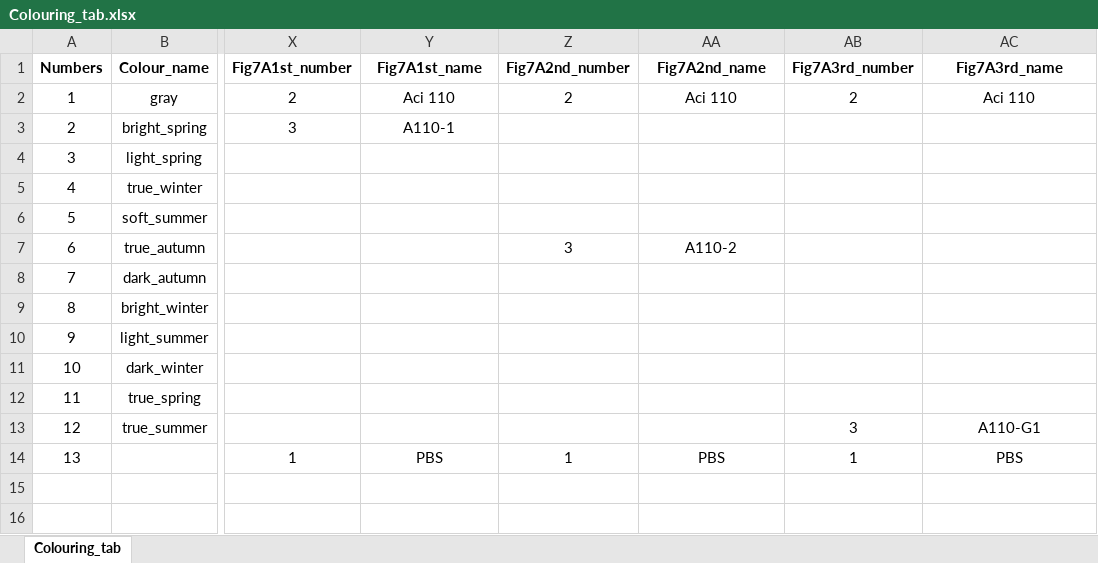
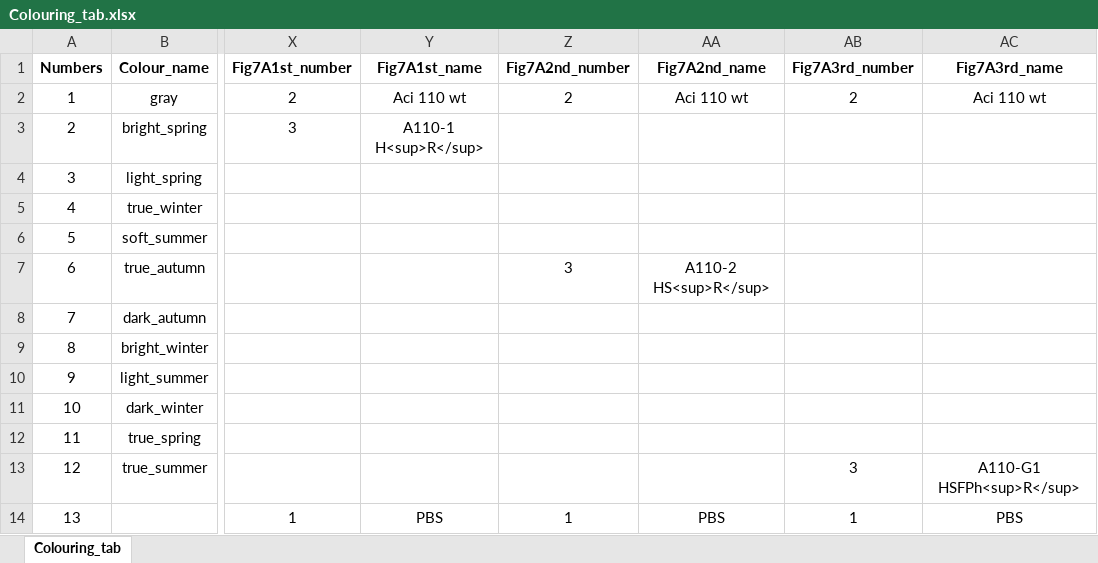
Before and after one commit to barizona/Aci_project_scripts, an Excel workbook: Colouring_tab.xlsx, sheet Colouring_tab, drawn as a sheet; only a part is shown, gaps mark what is left out; values as stored, in another font and other column widths than the file's, no borders; the diff names each change by its address in the sheet, - before the commit and + after, or states it on an @@ line.

```diff
--- a/Colouring_tab.xlsx (sheet Colouring_tab)
+++ b/Colouring_tab.xlsx (sheet Colouring_tab)
-Y2 (Fig7A1st_name): Aci 110
+Y2 (Fig7A1st_name): Aci 110 wt
-AA2 (Fig7A2nd_name): Aci 110
+AA2 (Fig7A2nd_name): Aci 110 wt
-AC2 (Fig7A3rd_name): Aci 110
+AC2 (Fig7A3rd_name): Aci 110 wt
-Y3 (Fig7A1st_name): A110-1
+Y3 (Fig7A1st_name): A110-1 H<sup>R</sup>
-AA7 (Fig7A2nd_name): A110-2
+AA7 (Fig7A2nd_name): A110-2 HS<sup>R</sup>
-AC13 (Fig7A3rd_name): A110-G1
+AC13 (Fig7A3rd_name): A110-G1 HSFPh<sup>R</sup>
```
Also changed, not shown: 16 other files.
